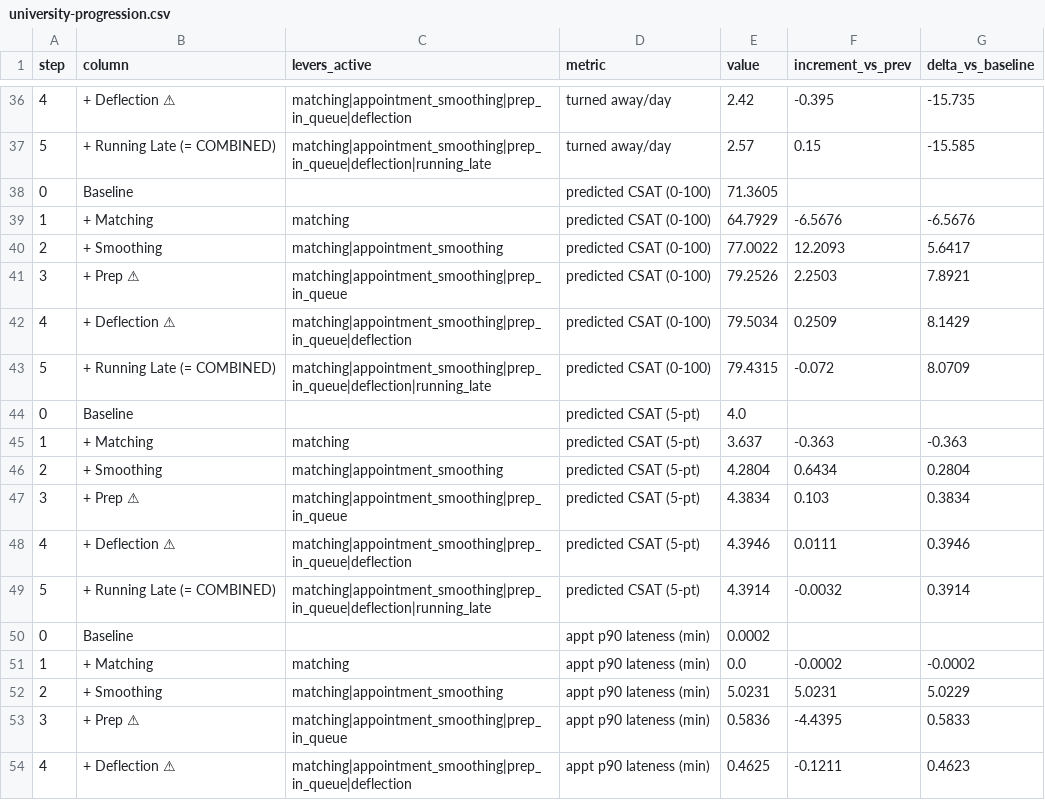
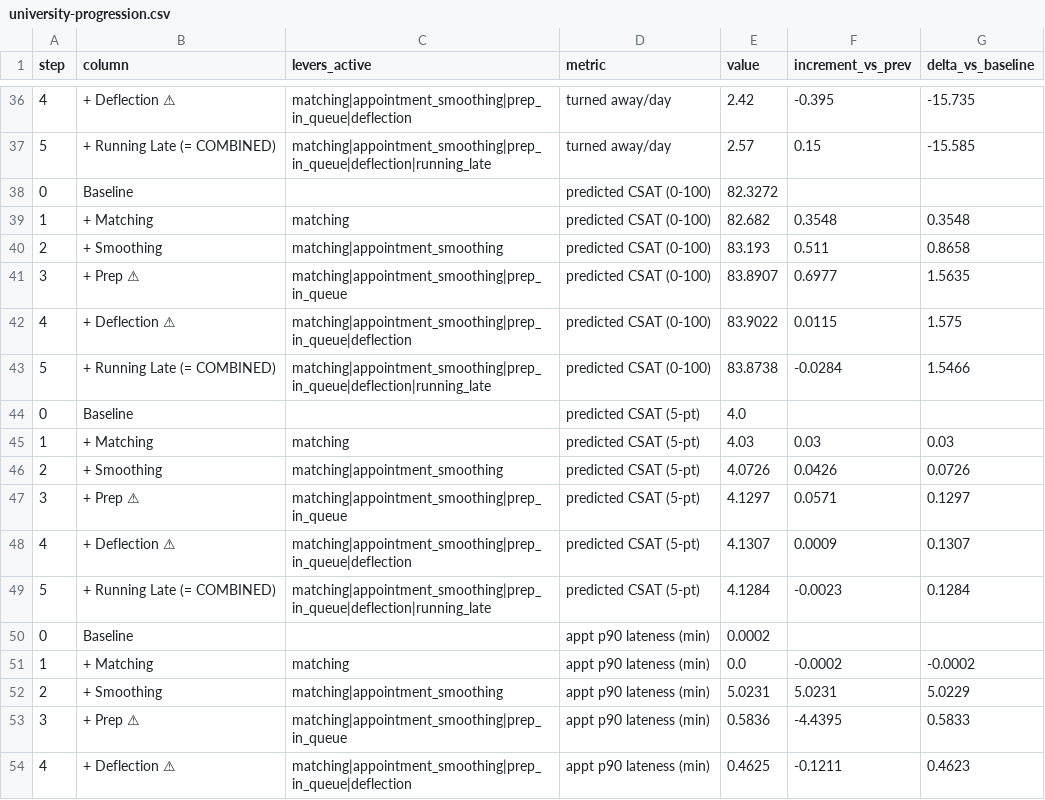
Before and after one commit to jamesfharvey/optimize-lab, a CSV file: charts/data/university-progression.csv, drawn as a sheet; only a part is shown, gaps mark what is left out.

```diff
--- a/charts/data/university-progression.csv
+++ b/charts/data/university-progression.csv
@@ -37,14 +37,14 @@ step,column,levers_active,metric,value,increment_vs_prev,delta_vs_baseline
 5,+ Running Late  (= COMBINED),matching|appointment_smoothing|prep_in_queue|deflection|running_late,turned away/day,2.57,0.15,-15.585
-0,Baseline,,predicted CSAT (0-100),71.3605,,
-1,+ Matching,matching,predicted CSAT (0-100),64.7929,-6.5676,-6.5676
-2,+ Smoothing,matching|appointment_smoothing,predicted CSAT (0-100),77.0022,12.2093,5.6417
-3,+ Prep ⚠,matching|appointment_smoothing|prep_in_queue,predicted CSAT (0-100),79.2526,2.2503,7.8921
-4,+ Deflection ⚠,matching|appointment_smoothing|prep_in_queue|deflection,predicted CSAT (0-100),79.5034,0.2509,8.1429
-5,+ Running Late  (= COMBINED),matching|appointment_smoothing|prep_in_queue|deflection|running_late,predicted CSAT (0-100),79.4315,-0.072,8.0709
+0,Baseline,,predicted CSAT (0-100),82.3272,,
+1,+ Matching,matching,predicted CSAT (0-100),82.682,0.3548,0.3548
+2,+ Smoothing,matching|appointment_smoothing,predicted CSAT (0-100),83.193,0.511,0.8658
+3,+ Prep ⚠,matching|appointment_smoothing|prep_in_queue,predicted CSAT (0-100),83.8907,0.6977,1.5635
+4,+ Deflection ⚠,matching|appointment_smoothing|prep_in_queue|deflection,predicted CSAT (0-100),83.9022,0.0115,1.575
+5,+ Running Late  (= COMBINED),matching|appointment_smoothing|prep_in_queue|deflection|running_late,predicted CSAT (0-100),83.8738,-0.0284,1.5466
 0,Baseline,,predicted CSAT (5-pt),4.0,,
-1,+ Matching,matching,predicted CSAT (5-pt),3.637,-0.363,-0.363
-2,+ Smoothing,matching|appointment_smoothing,predicted CSAT (5-pt),4.2804,0.6434,0.2804
-3,+ Prep ⚠,matching|appointment_smoothing|prep_in_queue,predicted CSAT (5-pt),4.3834,0.103,0.3834
-4,+ Deflection ⚠,matching|appointment_smoothing|prep_in_queue|deflection,predicted CSAT (5-pt),4.3946,0.0111,0.3946
-5,+ Running Late  (= COMBINED),matching|appointment_smoothing|prep_in_queue|deflection|running_late,predicted CSAT (5-pt),4.3914,-0.0032,0.3914
+1,+ Matching,matching,predicted CSAT (5-pt),4.03,0.03,0.03
+2,+ Smoothing,matching|appointment_smoothing,predicted CSAT (5-pt),4.0726,0.0426,0.0726
+3,+ Prep ⚠,matching|appointment_smoothing|prep_in_queue,predicted CSAT (5-pt),4.1297,0.0571,0.1297
+4,+ Deflection ⚠,matching|appointment_smoothing|prep_in_queue|deflection,predicted CSAT (5-pt),4.1307,0.0009,0.1307
+5,+ Running Late  (= COMBINED),matching|appointment_smoothing|prep_in_queue|deflection|running_late,predicted CSAT (5-pt),4.1284,-0.0023,0.1284
 0,Baseline,,appt p90 lateness (min),0.0002,,
```
Also changed, not shown: charts/data/clinic-progression.csv, charts/data/clinic-solo.csv, 13 other files.
